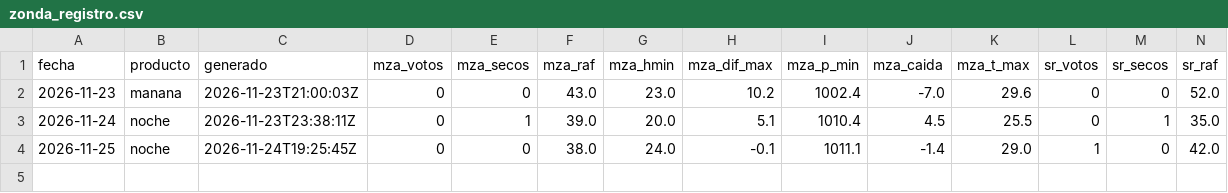
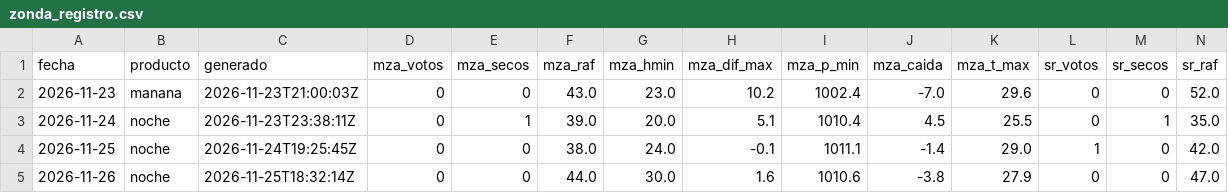
Before and after one commit to yayoar/tiempo-campero-datos, a CSV file: datos/zonda_registro.csv, drawn as a sheet; only a part is shown; rows hold the shown columns only; the diff names each change by its address in the sheet, - before the commit and + after, or states it on an @@ line.

```diff
--- a/datos/zonda_registro.csv
+++ b/datos/zonda_registro.csv
+row 5: 2026-11-26 | noche | 2026-11-25T18:32:14Z | 0 | 0 | 44.0 | 30.0 | 1.6 | 1010.6 | -3.8 | 27.9 | 0 | 0 | 47.0
```
Also changed, not shown: 1 other file.
